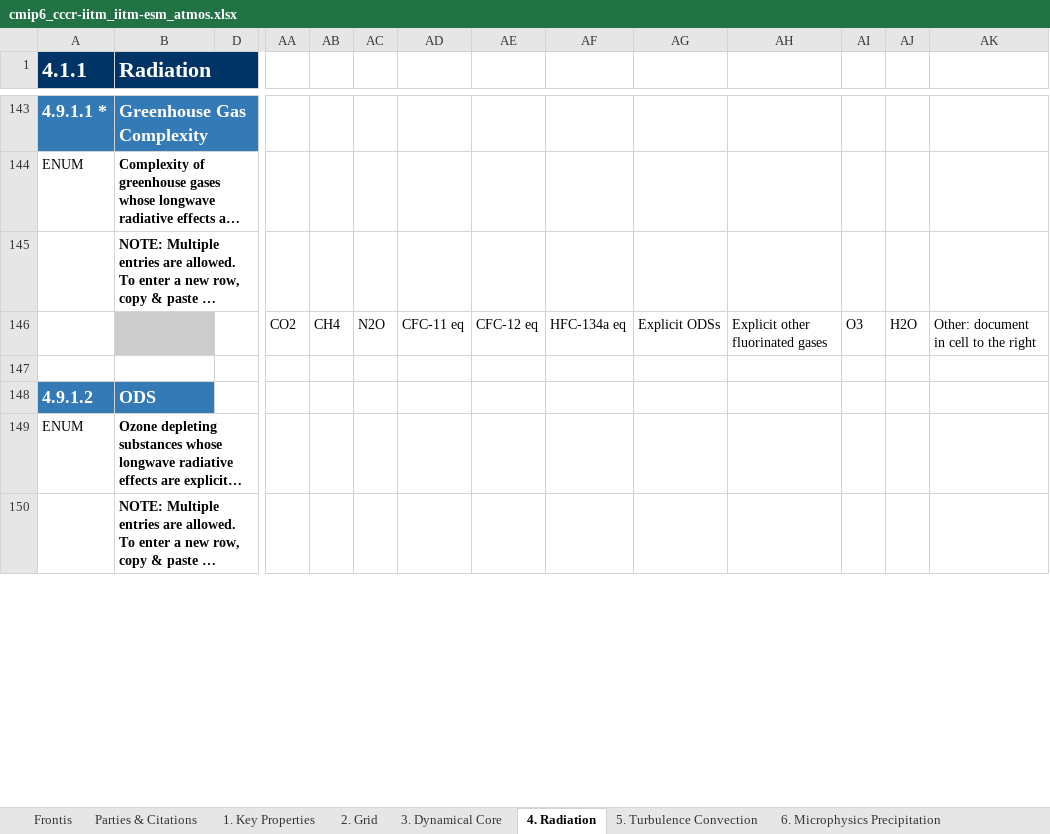
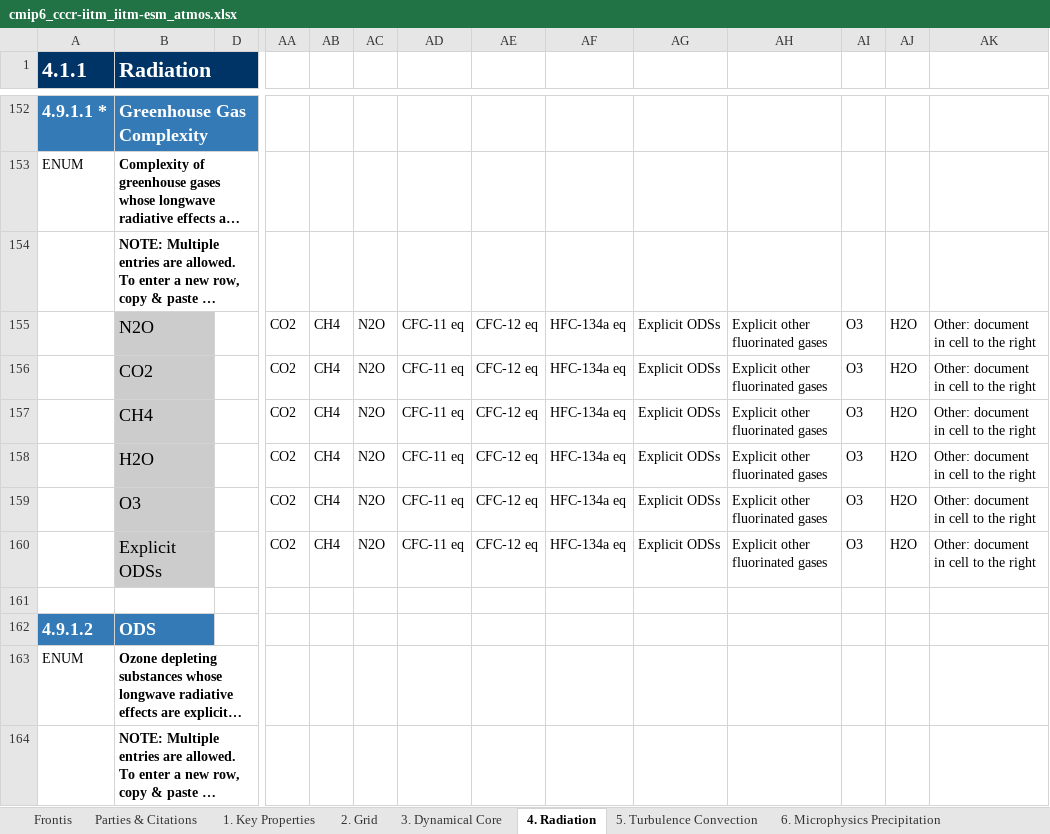
Before and after one commit to ES-DOC-INSTITUTIONAL/cccr-iitm, an Excel workbook: cmip6/models/iitm-esm/cmip6_cccr-iitm_iitm-esm_atmos.xlsx, sheet 4. Radiation, drawn as a sheet; only a part is shown, gaps mark what is left out; long unchanged cells end in …; values as stored, in another font and other column widths than the file's, no borders; addresses are those after the commit; rows hold the shown columns only; the diff covers the shown part only; the diff names each change by its address in the sheet, - before the commit and + after, or states it on an @@ line.

Commit message:
Updated by Mahesh CCCR-IITM

```diff
--- a/cmip6/models/iitm-esm/cmip6_cccr-iitm_iitm-esm_atmos.xlsx (sheet 4. Radiation)
+++ b/cmip6/models/iitm-esm/cmip6_cccr-iitm_iitm-esm_atmos.xlsx (sheet 4. Radiation)
-B155 (Radiation): (empty)
+B155 (Radiation): N2O
+row 156:  | CO2 |  | CO2 | CH4 | N2O | CFC-11 eq | CFC-12 eq | HFC-134a eq | Explicit ODSs | Explicit other fluorinated gases | O3 | H2O | Other: document in cell to the right
+row 157:  | CH4 |  | CO2 | CH4 | N2O | CFC-11 eq | CFC-12 eq | HFC-134a eq | Explicit ODSs | Explicit other fluorinated gases | O3 | H2O | Other: document in cell to the right
+row 158:  | H2O |  | CO2 | CH4 | N2O | CFC-11 eq | CFC-12 eq | HFC-134a eq | Explicit ODSs | Explicit other fluorinated gases | O3 | H2O | Other: document in cell to the right
+row 159:  | O3 |  | CO2 | CH4 | N2O | CFC-11 eq | CFC-12 eq | HFC-134a eq | Explicit ODSs | Explicit other fluorinated gases | O3 | H2O | Other: document in cell to the right
+row 160:  | Explicit ODSs |  | CO2 | CH4 | N2O | CFC-11 eq | CFC-12 eq | HFC-134a eq | Explicit ODSs | Explicit other fluorinated gases | O3 | H2O | Other: document in cell to the right
```
Also changed, not shown: 17 added rows, 73 edited cells and cell formats elsewhere in this sheet, sheet 5. Turbulence Convection, sheet 3. Dynamical Core, sheet 7. Cloud Scheme, sheet 1. Key Properties, sheet 9. Gravity Waves, sheet 6. Microphysics Precipitation, 3 more sheets.
